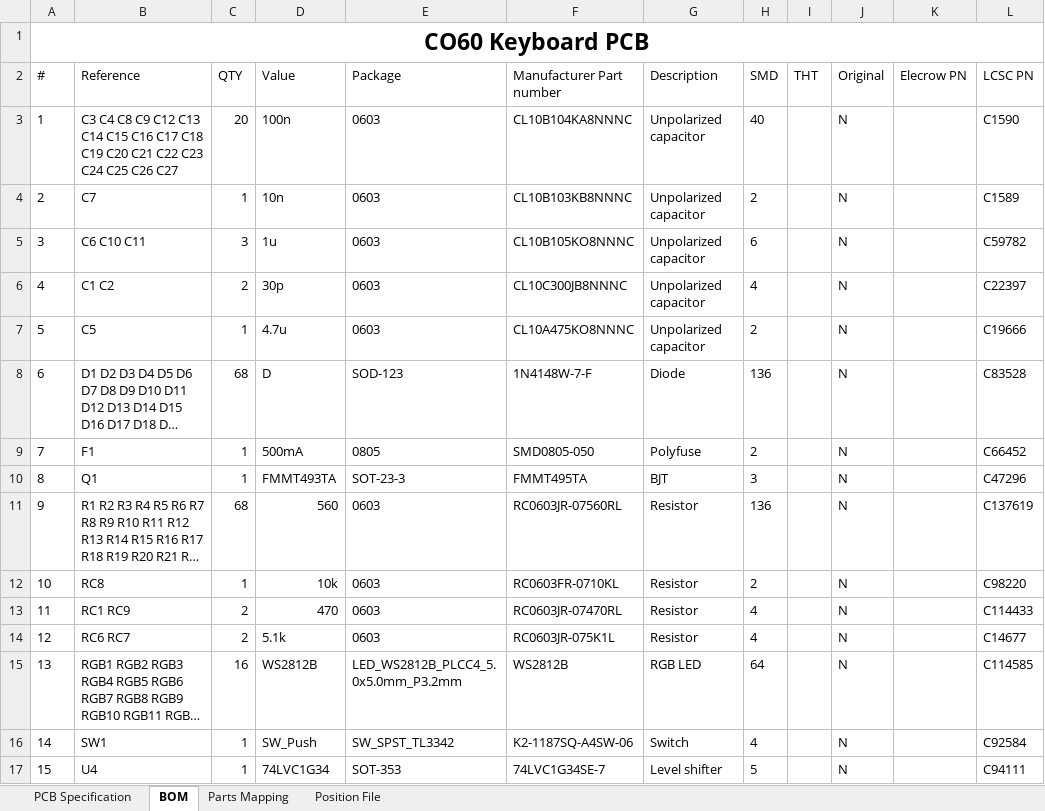
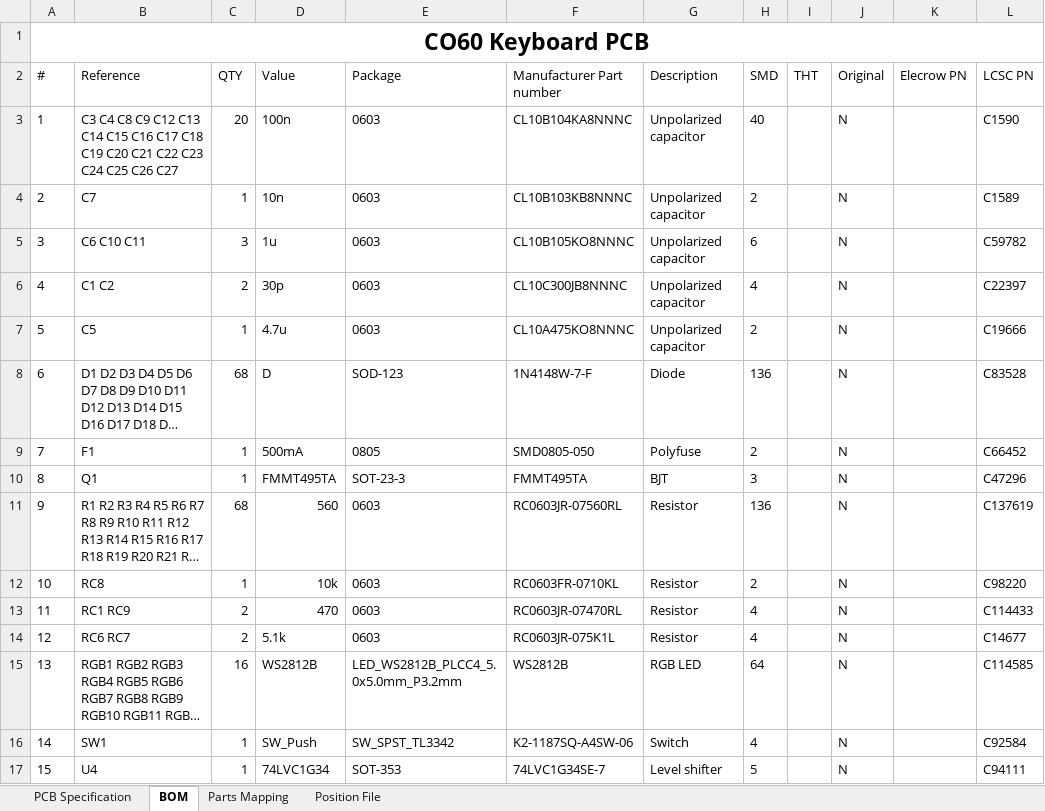
Before and after one commit to jmdaly/CO60, an Excel workbook: fabrication/elecrow/CO60-PCBA-Quotation.xlsx, sheet BOM, drawn as a sheet; only a part is shown; long unchanged cells end in …; values as stored, in another font and other column widths than the file's, no borders; charts and pictures not drawn; the diff names each change by its address in the sheet, - before the commit and + after, or states it on an @@ line.

Commit message:
Fix: Inconsistencies in BOM

```diff
--- a/fabrication/elecrow/CO60-PCBA-Quotation.xlsx (sheet BOM)
+++ b/fabrication/elecrow/CO60-PCBA-Quotation.xlsx (sheet BOM)
-D10 (Value): FMMT493TA
+D10 (Value): FMMT495TA
```
